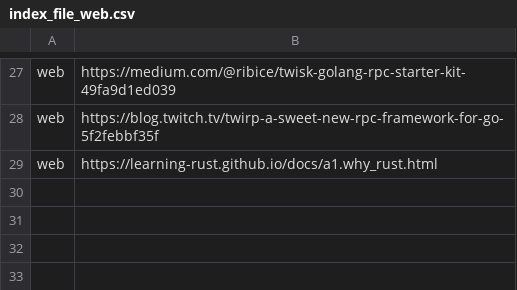
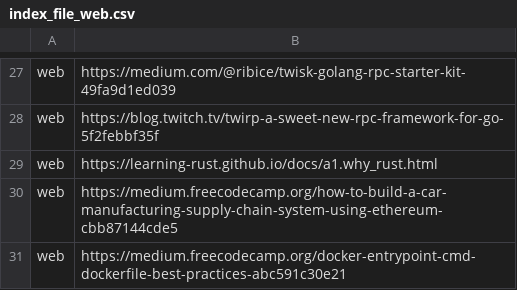
Before and after one commit to renegmed/learn-elas-search-go, a CSV file: index_file_web.csv, drawn as a sheet; only a part is shown, gaps mark what is left out; the diff names each change by its address in the sheet, - before the commit and + after, or states it on an @@ line.

```diff
--- a/index_file_web.csv
+++ b/index_file_web.csv
+row 30: web | https://medium.freecodecamp.org/how-to-build-a-car-manufacturing-supply-chain-system-using-ethereum-cbb87144cde5
+row 31: web | https://medium.freecodecamp.org/docker-entrypoint-cmd-dockerfile-best-practices-abc591c30e21
```
Also changed, not shown: 5 other files.
